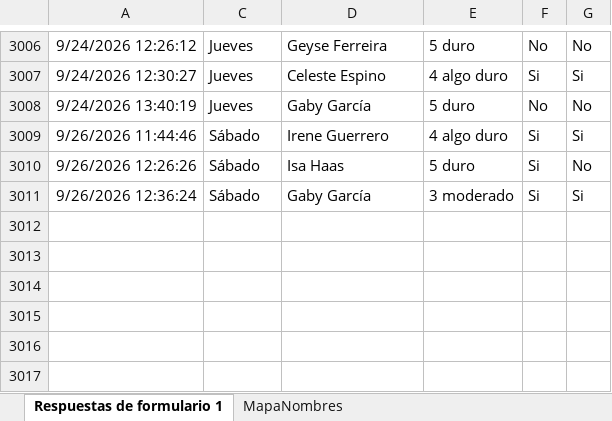
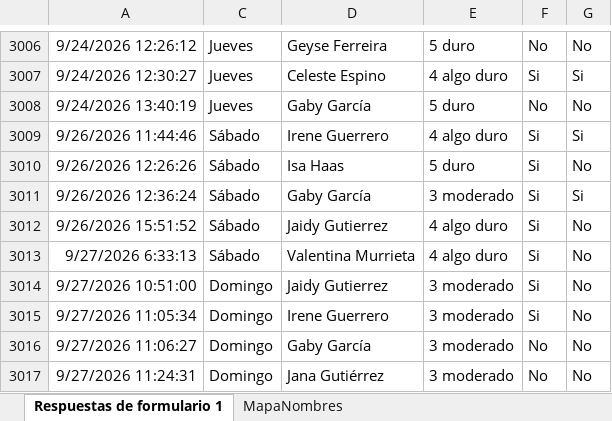
Before and after one commit to mr2293/dashboard_femenil, an Excel workbook: data/rpe_femenil.xlsx, sheet Respuestas de formulario 1, drawn as a sheet; only a part is shown, gaps mark what is left out; values as stored, in another font and other column widths than the file's, no borders; charts and pictures and conditional formats and table styles not drawn; the diff names each change by its address in the sheet, - before the commit and + after, or states it on an @@ line.

```diff
--- a/data/rpe_femenil.xlsx (sheet Respuestas de formulario 1)
+++ b/data/rpe_femenil.xlsx (sheet Respuestas de formulario 1)
+row 3012: 9/26/2026 15:51:52 | Sábado | Jaidy Gutierrez | 4 algo duro | Si | No
+row 3013: 9/27/2026 6:33:13 | Sábado | Valentina Murrieta | 4 algo duro | Si | No
+row 3014: 9/27/2026 10:51:00 | Domingo | Jaidy Gutierrez | 3 moderado | Si | No
+row 3015: 9/27/2026 11:05:34 | Domingo | Irene Guerrero | 3 moderado | Si | No
+row 3016: 9/27/2026 11:06:27 | Domingo | Gaby García | 3 moderado | No | No
+row 3017: 9/27/2026 11:24:31 | Domingo | Jana Gutiérrez | 3 moderado | No | No
```
Also changed, not shown: hidden cells, data/cuestionario_femenil.xlsx.
